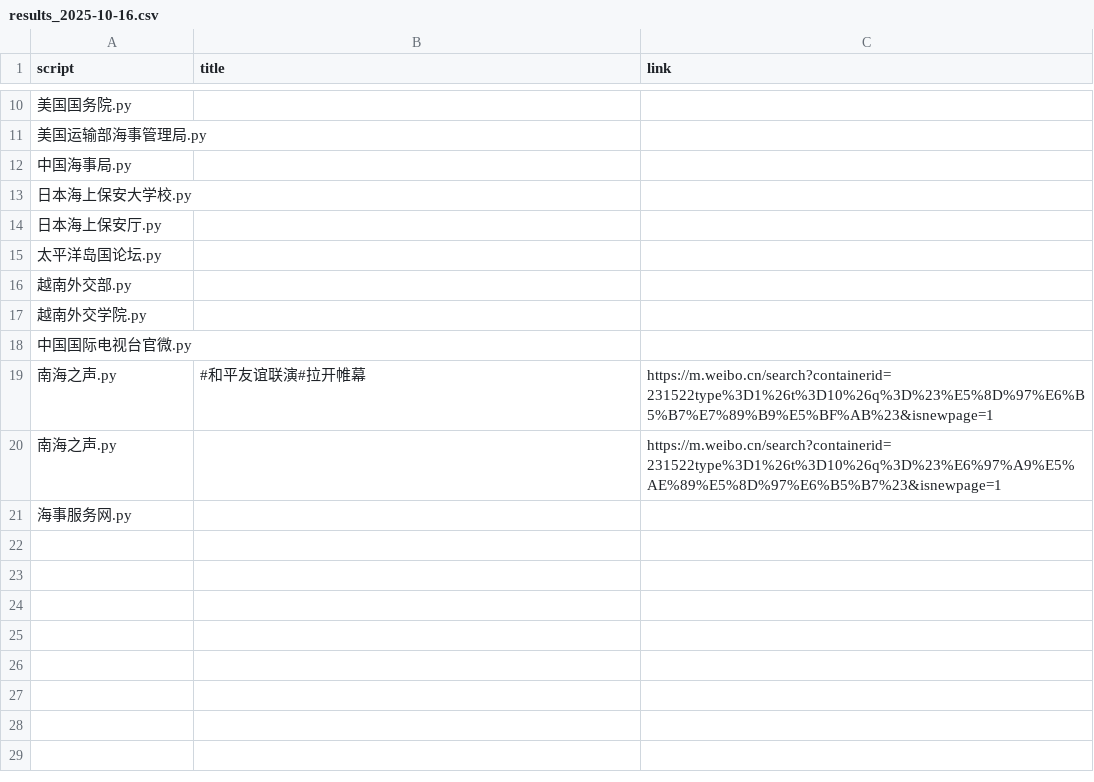
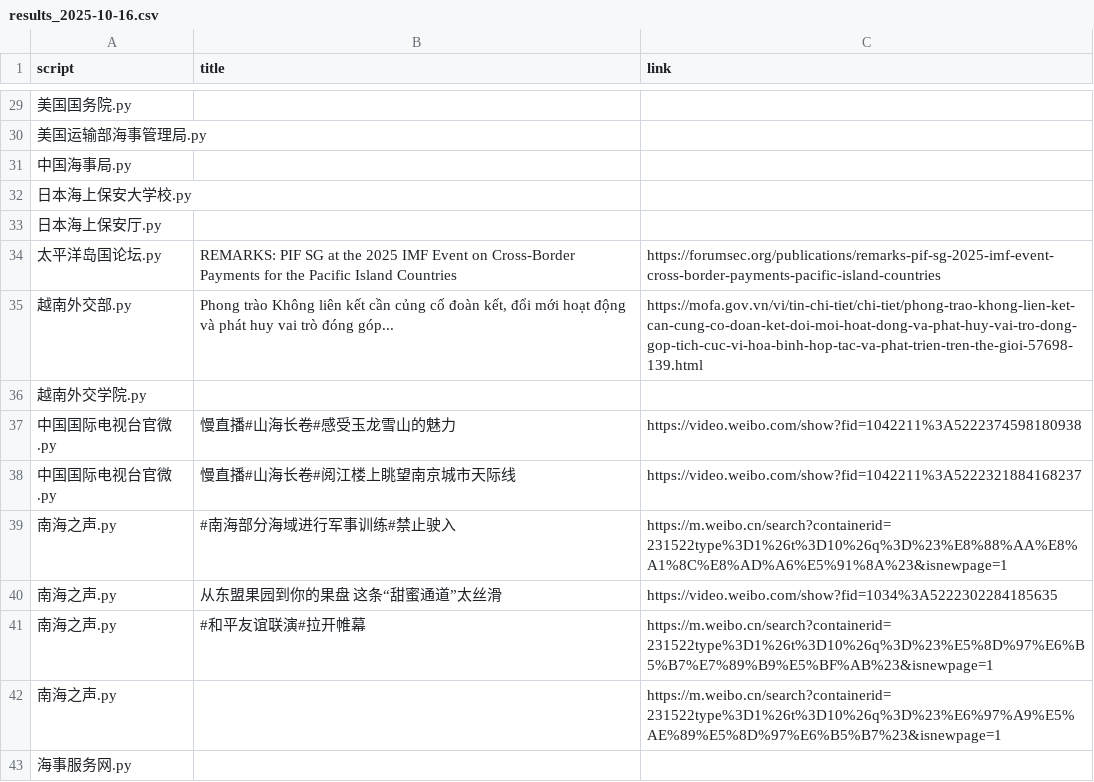
Before and after one commit to KACSH9/---, a CSV file: results_2025-10-16.csv, drawn as a sheet; only a part is shown, gaps mark what is left out; the diff covers the shown part only.

```diff
--- a/results_2025-10-16.csv
+++ b/results_2025-10-16.csv
@@ -14,6 +33,9 @@ script,title,link
 日本海上保安厅.py,,
-太平洋岛国论坛.py,,
-越南外交部.py,,
+太平洋岛国论坛.py,REMARKS: PIF SG at the 2025 IMF Event on Cross-Border Payments for the Pacific Island Countries,https://forumsec.org/publications/remarks-pif-sg-2025-imf-event-cross-border-payments-pacific-island-countries
+越南外交部.py,"Phong trào Không liên kết cần củng cố đoàn kết, đổi mới hoạt động và phát huy vai trò đóng góp...",https://mofa.gov.vn/vi/tin-chi-tiet/chi-tiet/phong-trao-khong-lien-ket-can-cung-co-doan-ket-doi-moi-hoat-dong-va-phat-huy-vai-tro-dong-gop-tich-cuc-vi-hoa-binh-hop-tac-va-phat-trien-tren-the-gioi-57698-139.html
 越南外交学院.py,,
-中国国际电视台官微.py,,
+中国国际电视台官微.py,慢直播#山海长卷#感受玉龙雪山的魅力,https://video.weibo.com/show?fid=1042211%3A5222374598180938
+中国国际电视台官微.py,慢直播#山海长卷#阅江楼上眺望南京城市天际线,https://video.weibo.com/show?fid=1042211%3A5222321884168237
+南海之声.py,#南海部分海域进行军事训练#禁止驶入,https://m.weibo.cn/search?containerid=231522type%3D1%26t%3D10%26q%3D%23%E8%88%AA%E8%A1%8C%E8%AD%A6%E5%91%8A%23&isnewpage=1
+南海之声.py,从东盟果园到你的果盘 这条“甜蜜通道”太丝滑,https://video.weibo.com/show?fid=1034%3A5222302284185635
 南海之声.py,#和平友谊联演#拉开帷幕,https://m.weibo.cn/search?containerid=231522type%3D1%26t%3D10%26q%3D%23%E5%8D%97%E6%B5%B7%E7%89%B9%E5%BF%AB%23&isnewpage=1
```
Also changed, not shown: 19 added rows elsewhere in this file.
